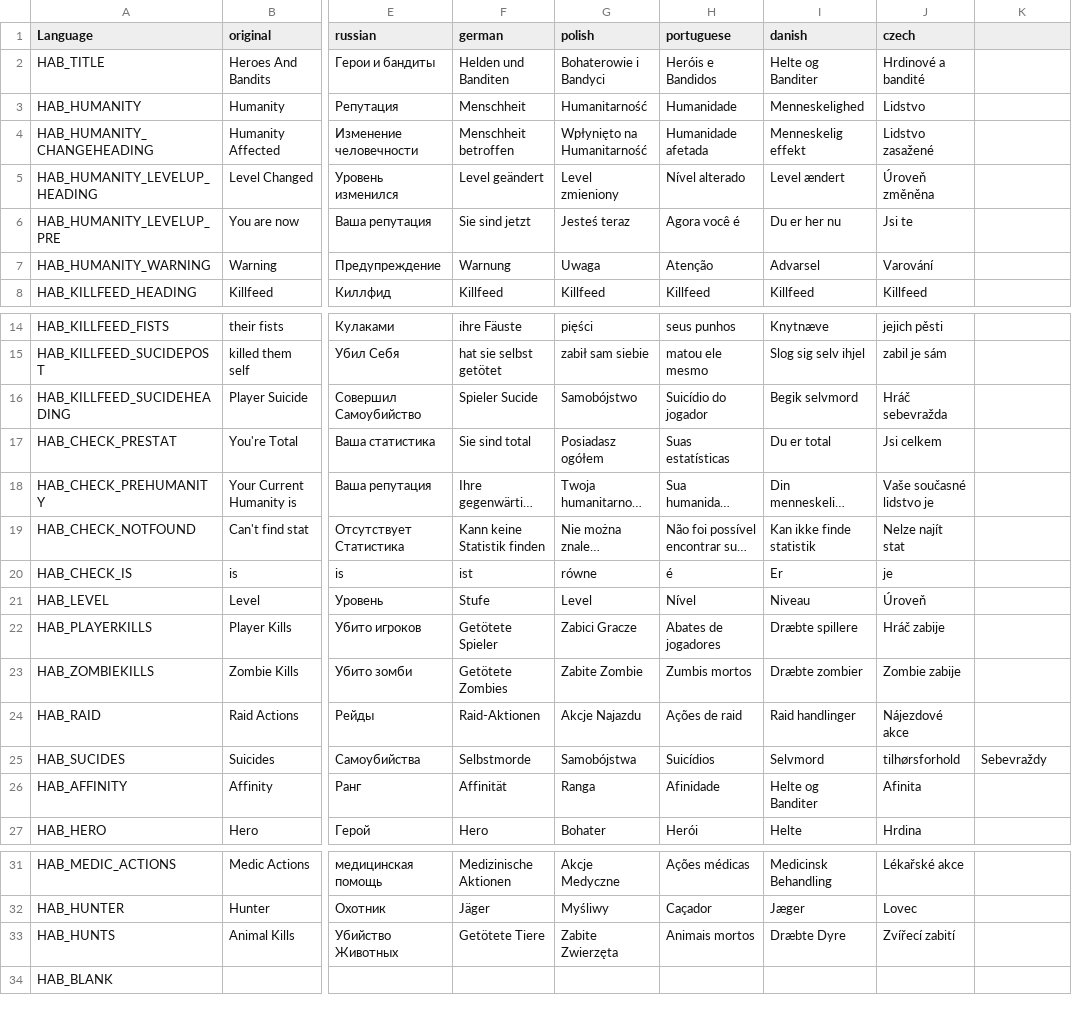
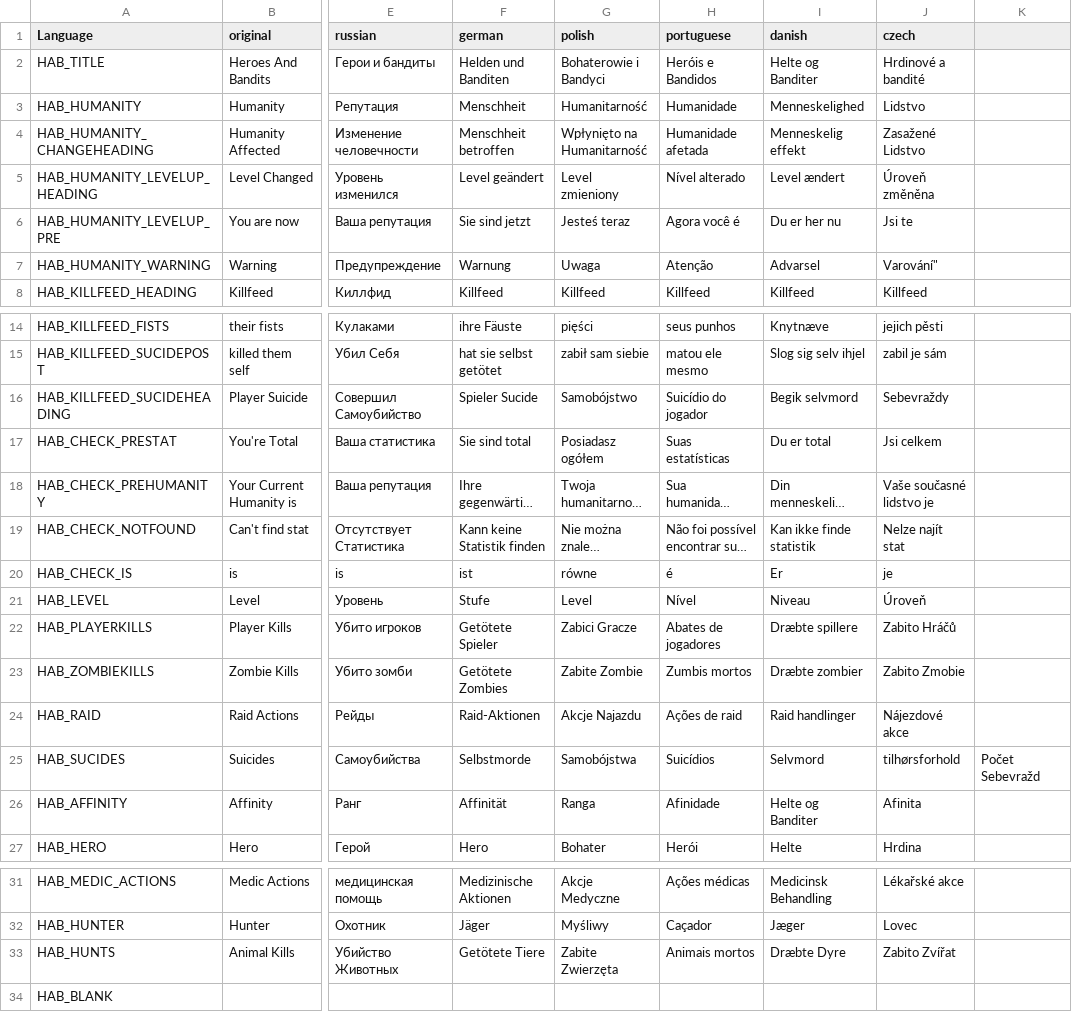
Before and after one commit to DaemonForge/Dayz-HeroesAndBandits, a CSV file: languagecore/stringtable.csv, drawn as a sheet; only a part is shown, gaps mark what is left out; long unchanged cells end in …; the diff names each change by its address in the sheet, - before the commit and + after, or states it on an @@ line.

```diff
--- a/languagecore/stringtable.csv
+++ b/languagecore/stringtable.csv
-J4 (czech): Lidstvo zasažené
+J4 (czech): Zasažené Lidstvo
-J7 (czech): Varování
+J7 (czech): Varování"
-J16 (czech): Hráč sebevražda
+J16 (czech): Sebevraždy
-J22 (czech): Hráč zabije
+J22 (czech): Zabito Hráčů
-J23 (czech): Zombie zabije
+J23 (czech): Zabito Zmobie
-K25: Sebevraždy
+K25: Počet Sebevražd
-J33 (czech): Zvířecí zabití
+J33 (czech): Zabito Zvířat
```
Also changed, not shown: 8 other files.
